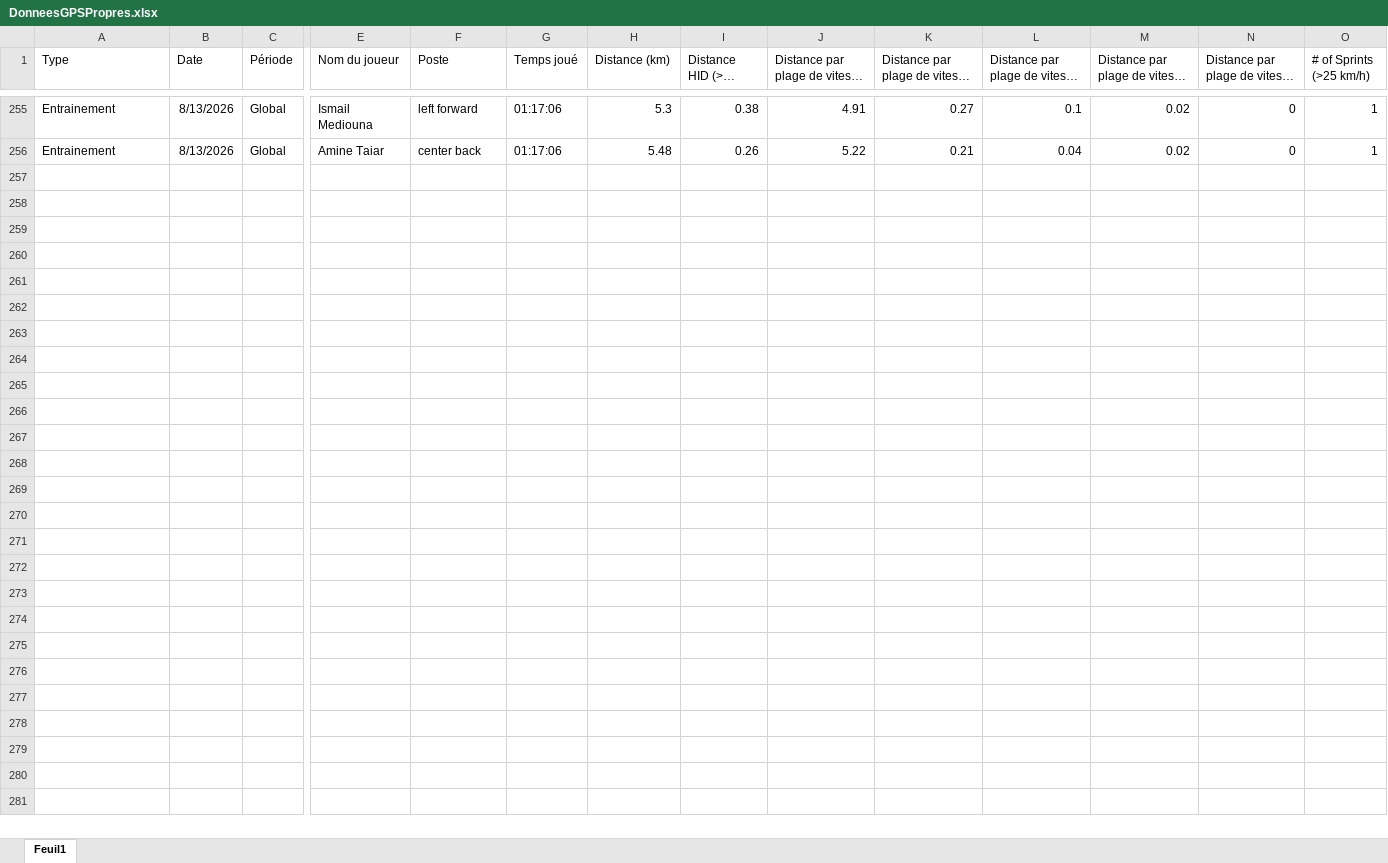
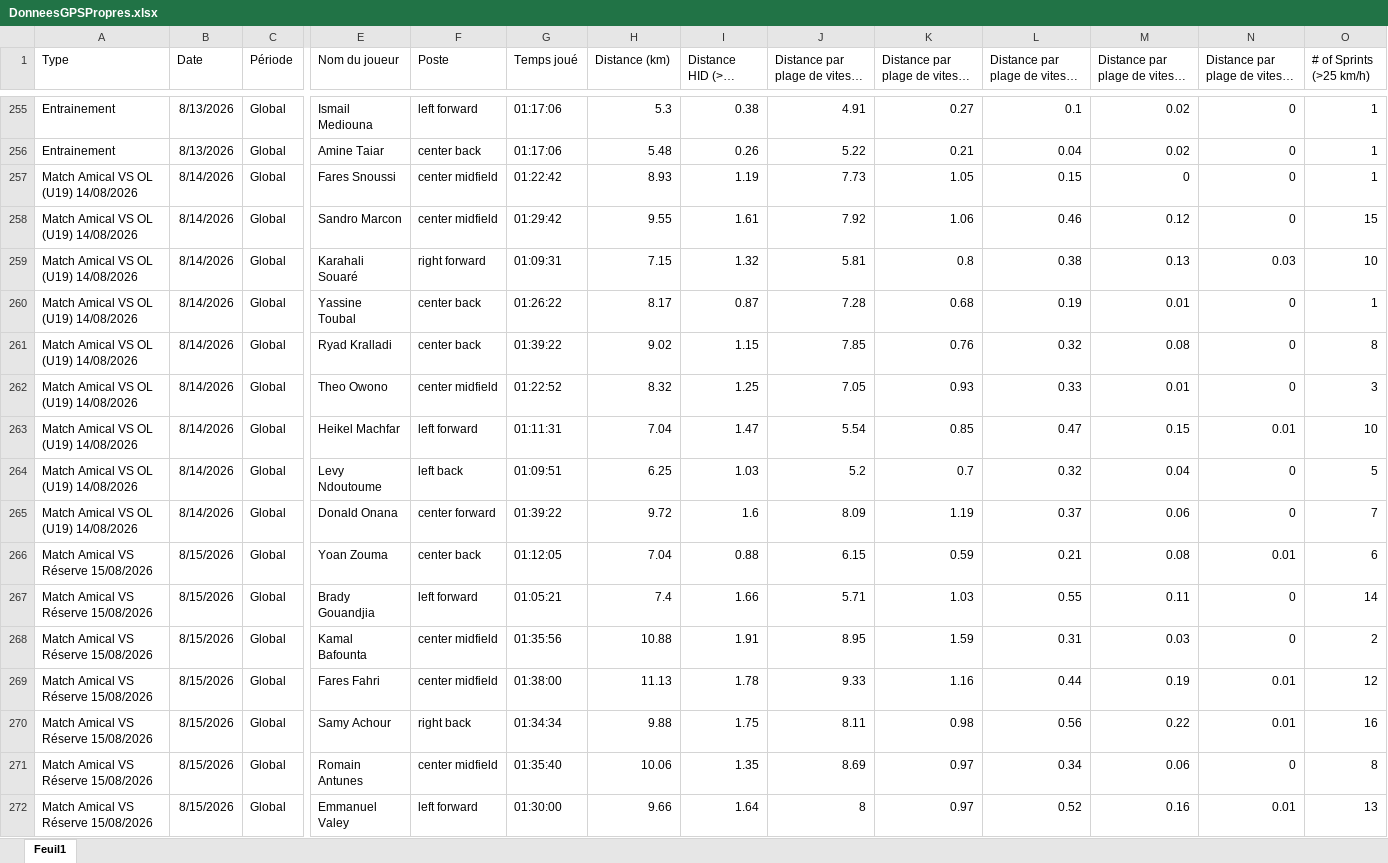
Before and after one commit to Chris15100/lld-app, an Excel workbook: data/2026-2027/DonneesGPSPropres.xlsx, sheet Feuil1, drawn as a sheet; only a part is shown, gaps mark what is left out; long unchanged cells end in …; values as stored, in another font and other column widths than the file's, no borders; rows hold the shown columns only; the diff names each change by its address in the sheet, - before the commit and + after, or states it on an @@ line.

```diff
--- a/data/2026-2027/DonneesGPSPropres.xlsx (sheet Feuil1)
+++ b/data/2026-2027/DonneesGPSPropres.xlsx (sheet Feuil1)
+row 257: Match Amical VS OL (U19) 14/08/2026 | 8/14/2026 | Global | Fares Snoussi | center midfield | 01:22:42 | 8.93 | 1.19 | 7.73 | 1.05 | 0.15 | 0 | 0 | 1
+row 258: Match Amical VS OL (U19) 14/08/2026 | 8/14/2026 | Global | Sandro Marcon | center midfield | 01:29:42 | 9.55 | 1.61 | 7.92 | 1.06 | 0.46 | 0.12 | 0 | 15
+row 259: Match Amical VS OL (U19) 14/08/2026 | 8/14/2026 | Global | Karahali Souaré | right forward | 01:09:31 | 7.15 | 1.32 | 5.81 | 0.8 | 0.38 | 0.13 | 0.03 | 10
+row 260: Match Amical VS OL (U19) 14/08/2026 | 8/14/2026 | Global | Yassine Toubal | center back | 01:26:22 | 8.17 | 0.87 | 7.28 | 0.68 | 0.19 | 0.01 | 0 | 1
+row 261: Match Amical VS OL (U19) 14/08/2026 | 8/14/2026 | Global | Ryad Kralladi | center back | 01:39:22 | 9.02 | 1.15 | 7.85 | 0.76 | 0.32 | 0.08 | 0 | 8
+row 262: Match Amical VS OL (U19) 14/08/2026 | 8/14/2026 | Global | Theo Owono | center midfield | 01:22:52 | 8.32 | 1.25 | 7.05 | 0.93 | 0.33 | 0.01 | 0 | 3
+row 263: Match Amical VS OL (U19) 14/08/2026 | 8/14/2026 | Global | Heikel Machfar | left forward | 01:11:31 | 7.04 | 1.47 | 5.54 | 0.85 | 0.47 | 0.15 | 0.01 | 10
+row 264: Match Amical VS OL (U19) 14/08/2026 | 8/14/2026 | Global | Levy Ndoutoume | left back | 01:09:51 | 6.25 | 1.03 | 5.2 | 0.7 | 0.32 | 0.04 | 0 | 5
+row 265: Match Amical VS OL (U19) 14/08/2026 | 8/14/2026 | Global | Donald Onana | center forward | 01:39:22 | 9.72 | 1.6 | 8.09 | 1.19 | 0.37 | 0.06 | 0 | 7
+row 266: Match Amical VS Réserve 15/08/2026 | 8/15/2026 | Global | Yoan Zouma | center back | 01:12:05 | 7.04 | 0.88 | 6.15 | 0.59 | 0.21 | 0.08 | 0.01 | 6
+row 267: Match Amical VS Réserve 15/08/2026 | 8/15/2026 | Global | Brady Gouandjia | left forward | 01:05:21 | 7.4 | 1.66 | 5.71 | 1.03 | 0.55 | 0.11 | 0 | 14
+row 268: Match Amical VS Réserve 15/08/2026 | 8/15/2026 | Global | Kamal Bafounta | center midfield | 01:35:56 | 10.88 | 1.91 | 8.95 | 1.59 | 0.31 | 0.03 | 0 | 2
+row 269: Match Amical VS Réserve 15/08/2026 | 8/15/2026 | Global | Fares Fahri | center midfield | 01:38:00 | 11.13 | 1.78 | 9.33 | 1.16 | 0.44 | 0.19 | 0.01 | 12
+row 270: Match Amical VS Réserve 15/08/2026 | 8/15/2026 | Global | Samy Achour | right back | 01:34:34 | 9.88 | 1.75 | 8.11 | 0.98 | 0.56 | 0.22 | 0.01 | 16
+row 271: Match Amical VS Réserve 15/08/2026 | 8/15/2026 | Global | Romain Antunes | center midfield | 01:35:40 | 10.06 | 1.35 | 8.69 | 0.97 | 0.34 | 0.06 | 0 | 8
+row 272: Match Amical VS Réserve 15/08/2026 | 8/15/2026 | Global | Emmanuel Valey | left forward | 01:30:00 | 9.66 | 1.64 | 8 | 0.97 | 0.52 | 0.16 | 0.01 | 13
```
Also changed, not shown: data/2026-2027/Présences.xlsx, 2 other files.
